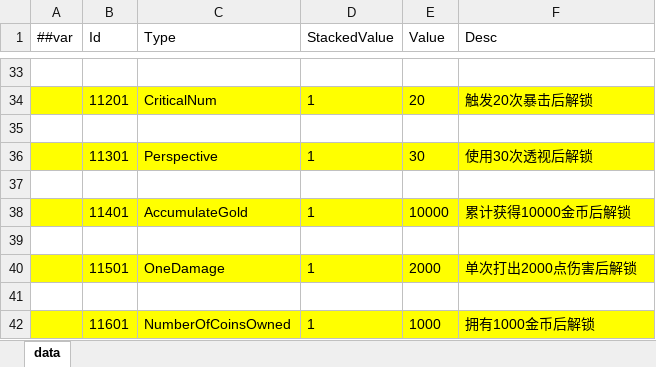
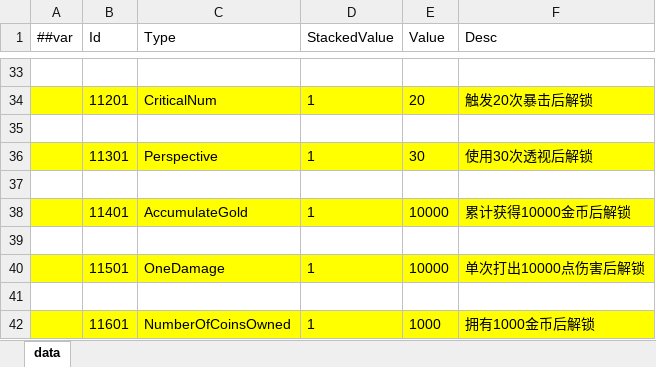
Before and after one commit to snakeazh/cardClient, an Excel workbook: Config/UnlockConditionConfig.xlsx, sheet data, drawn as a sheet; only a part is shown, gaps mark what is left out; values as stored, in another font and other column widths than the file's, no borders; the diff names each change by its address in the sheet, - before the commit and + after, or states it on an @@ line.

```diff
--- a/Config/UnlockConditionConfig.xlsx (sheet data)
+++ b/Config/UnlockConditionConfig.xlsx (sheet data)
-E40 (Value): 2000
+E40 (Value): 10000
-F40 (Desc): 单次打出2000点伤害后解锁
+F40 (Desc): 单次打出10000点伤害后解锁
```
Also changed, not shown: 2 other files.
